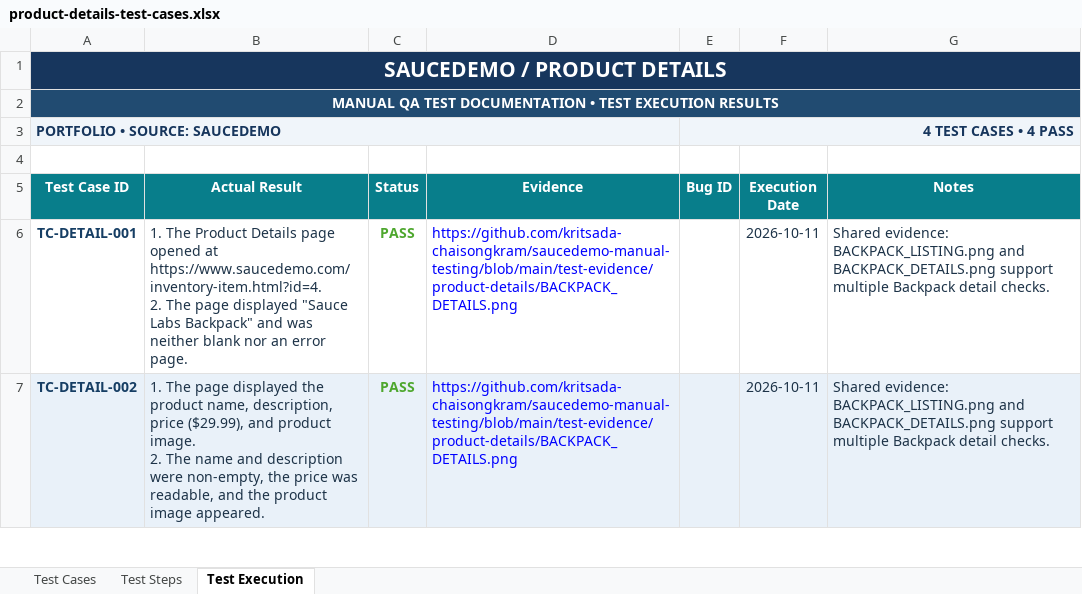
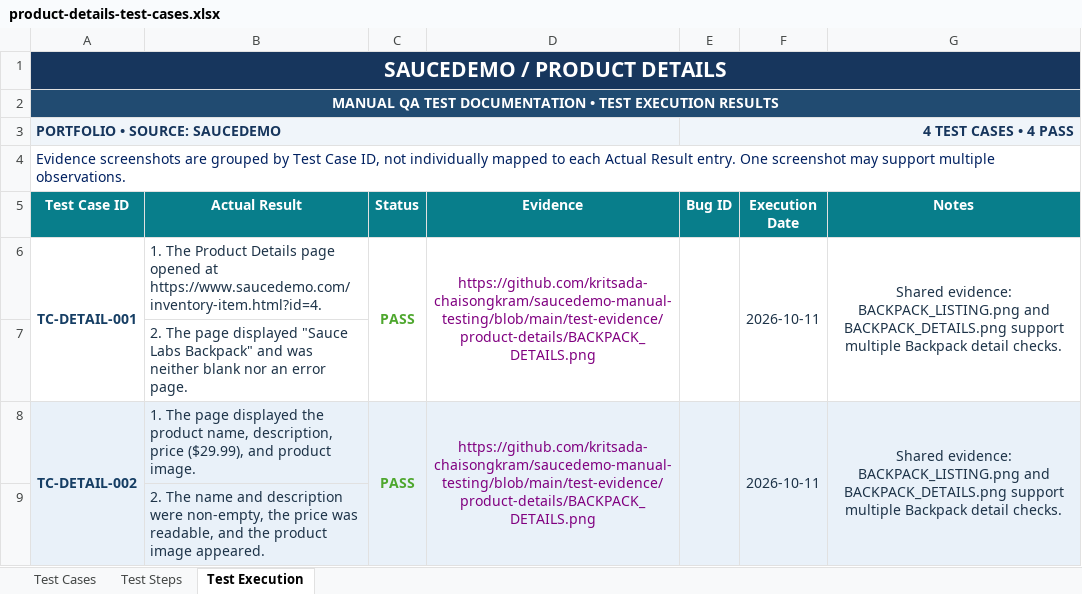
Before and after one commit to kritsada-chaisongkram/saucedemo-manual-testing, an Excel workbook: test-cases/product-details-test-cases.xlsx, sheet Test Execution, drawn as a sheet; only a part is shown; values as stored, in another font and other column widths than the file's, no borders; conditional formats not drawn; addresses are those after the commit; ↵ is a line break in a cell; the diff covers the shown part only; the diff names each change by its address in the sheet, - before the commit and + after, or states it on an @@ line.

```diff
--- a/test-cases/product-details-test-cases.xlsx (sheet Test Execution)
+++ b/test-cases/product-details-test-cases.xlsx (sheet Test Execution)
-A4 (Test Case ID): (empty)
+A4 (Test Case ID): Evidence screenshots are grouped by Test Case ID, not individually mapped to each Actual Result entry. One screenshot may support multiple observations.
+A4:G4 merged
+A6:A7 merged
-B6 (Actual Result): …at https://www.saucedemo.com/inventory-item.html?id=4. ↵ 2. The page displayed "Sauce Labs Backpack" and was neither blank nor an error page.
+B6 (Actual Result): …at https://www.saucedemo.com/inventory-item.html?id=4.
+C6:C7 merged
@@ D6 text colour: #0000FF → #800080, alignment: left → center @@
+D6:D7 merged
+E6:E7 merged
+F6:F7 merged
-G6 alignment: left
+G6 alignment: center
+G6:G7 merged
+row 7:  | 2. The page displayed "Sauce Labs Backpack" and was neither blank nor an error page.
+A8:A9 merged
-B8 (Actual Result): …product image. ↵ 2. The name and description were non-empty, the price was readable, and the product image appeared.
+B8 (Actual Result): …product image.
+C8:C9 merged
@@ D8 text colour: #0000FF → #800080, alignment: left → center @@
+D8:D9 merged
+E8:E9 merged
+F8:F9 merged
-G8 alignment: left
+G8 alignment: center
+G8:G9 merged
+row 9:  | 2. The name and description were non-empty, the price was readable, and the product image appeared.
```
Also changed, not shown: 5 added rows, 4 edited cells, cell formats and merged cells elsewhere in this sheet, test-cases/cart-test-cases.xlsx, test-cases/checkout-test-cases.xlsx, 4 other files.
